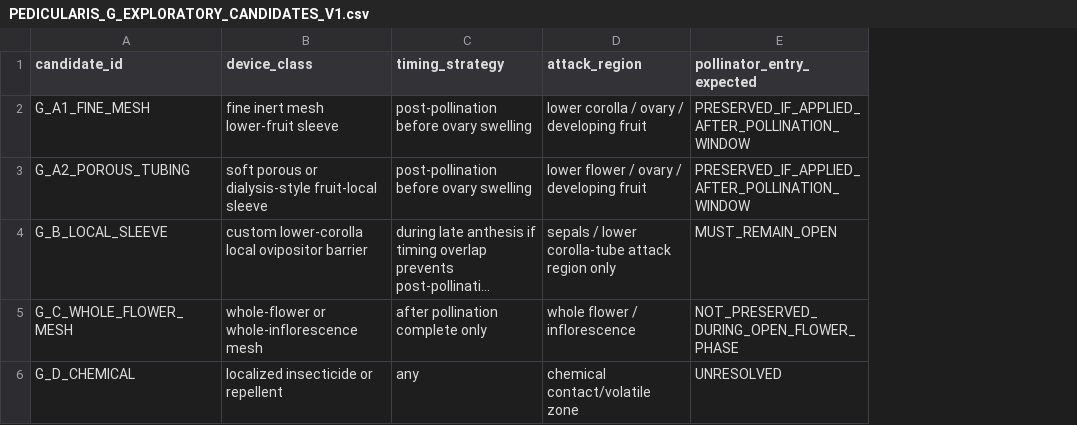
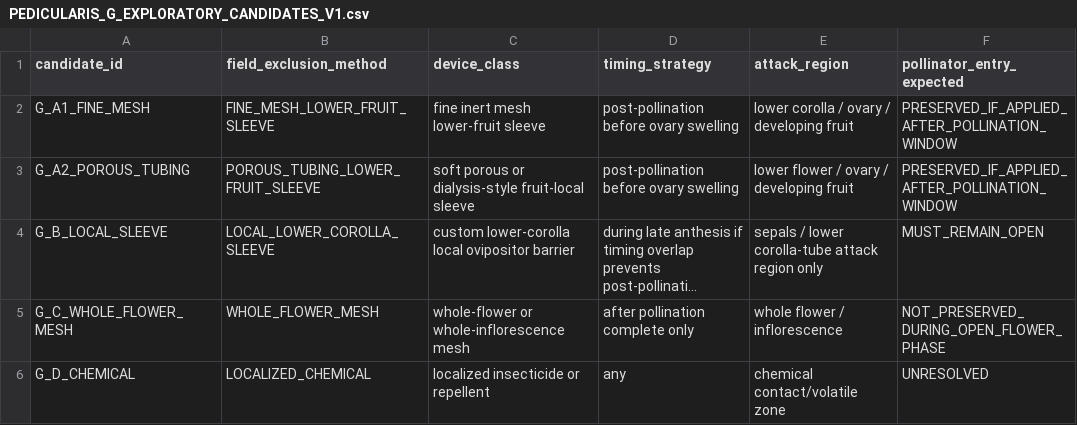
Before and after one commit to zuizui0223/sch, a CSV file: empirical/architecture/PEDICULARIS_G_EXPLORATORY_CANDIDATES_V1.csv, drawn as a sheet; only a part is shown; long unchanged cells end in …; the diff names each change by its address in the sheet, - before the commit and + after, or states it on an @@ line.

```diff
--- a/empirical/architecture/PEDICULARIS_G_EXPLORATORY_CANDIDATES_V1.csv
+++ b/empirical/architecture/PEDICULARIS_G_EXPLORATORY_CANDIDATES_V1.csv
+column B (field_exclusion_method), rows 2-6: FINE_MESH_LOWER_FRUIT_SLEEVE | POROUS_TUBING_LOWER_FRUIT_SLEEVE | LOCAL_LOWER_COROLLA_SLEEVE | WHOLE_FLOWER_MESH | LOCALIZED_CHEMICAL
```
Also changed, not shown: empirical/architecture/SCH_EXECUTION_RECOVERY_LEDGER_V1.csv, 4 other files.
